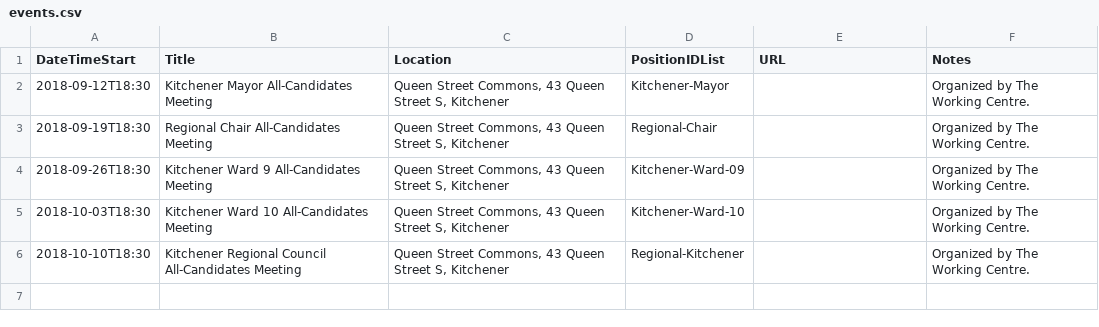
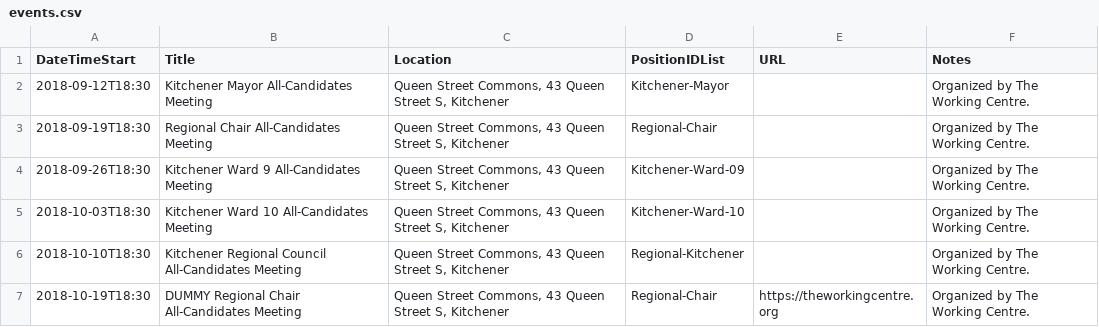
Before and after one commit to CivicTechWR/WRvotes, a CSV file: docs/_data/sync/events.csv, drawn as a sheet; the diff names each change by its address in the sheet, - before the commit and + after, or states it on an @@ line.

Commit message:
Add dummy event for test purposes

```diff
--- a/docs/_data/sync/events.csv
+++ b/docs/_data/sync/events.csv
+row 7: 2018-10-19T18:30 | DUMMY Regional Chair All-Candidates Meeting | Queen Street Commons, 43 Queen Street S, Kitchener | Regional-Chair | https://theworkingcentre.org | Organized by The Working Centre.
```
